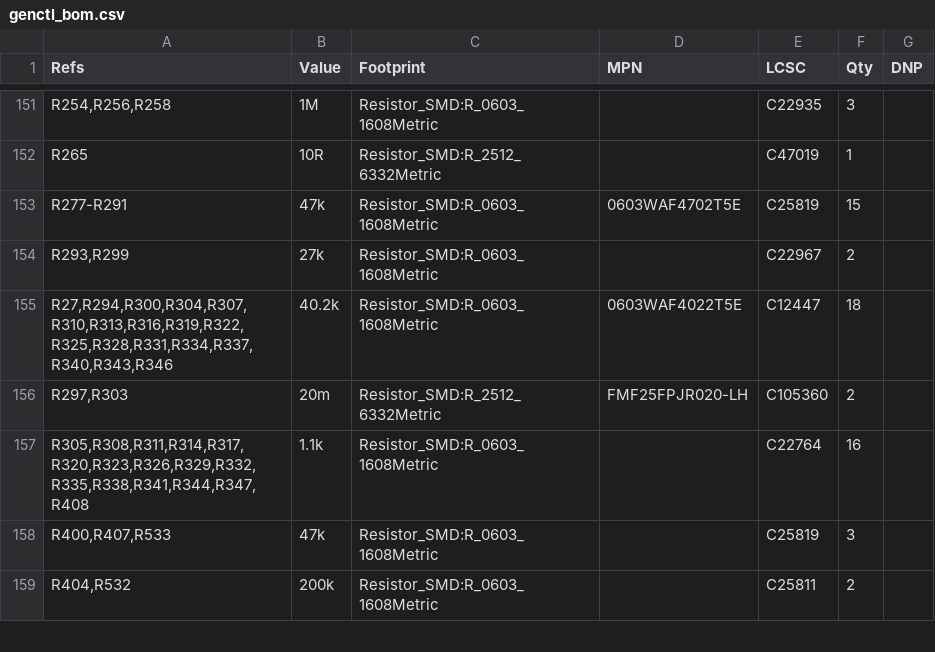
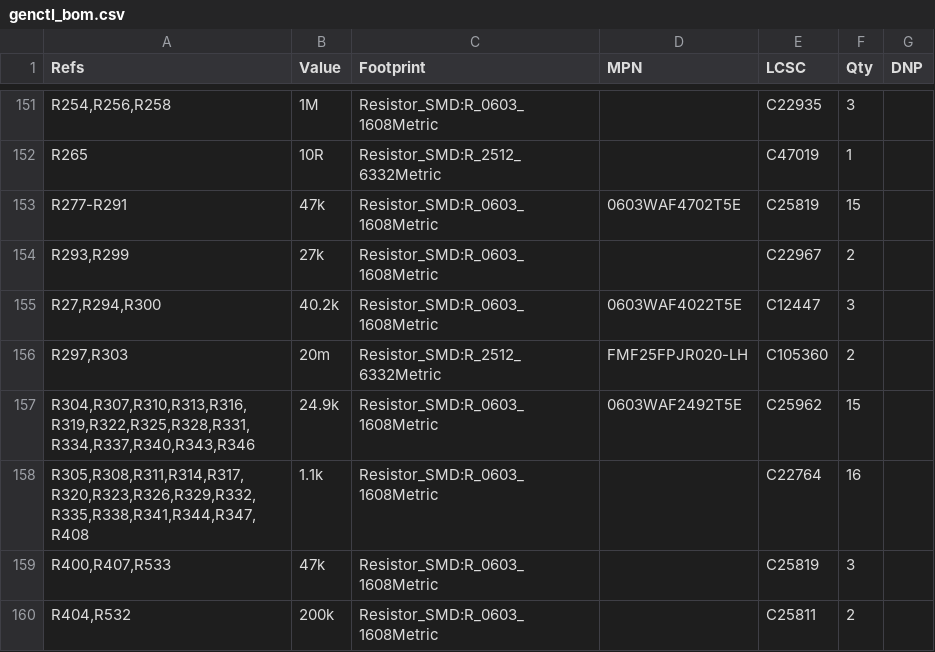
Before and after one commit to Ethan-Poag/blackstart, a CSV file: docs/genctl_bom.csv, drawn as a sheet; only a part is shown, gaps mark what is left out.

```diff
--- a/docs/genctl_bom.csv
+++ b/docs/genctl_bom.csv
@@ -154,4 +154,5 @@
 "R293,R299","27k","Resistor_SMD:R_0603_1608Metric","","C22967","2",""
-"R27,R294,R300,R304,R307,R310,R313,R316,R319,R322,R325,R328,R331,R334,R337,R340,R343,R346","40.2k","Resistor_SMD:R_0603_1608Metric","0603WAF4022T5E","C12447","18",""
+"R27,R294,R300","40.2k","Resistor_SMD:R_0603_1608Metric","0603WAF4022T5E","C12447","3",""
 "R297,R303","20m","Resistor_SMD:R_2512_6332Metric","FMF25FPJR020-LH","C105360","2",""
+"R304,R307,R310,R313,R316,R319,R322,R325,R328,R331,R334,R337,R340,R343,R346","24.9k","Resistor_SMD:R_0603_1608Metric","0603WAF2492T5E","C25962","15",""
 "R305,R308,R311,R314,R317,R320,R323,R326,R329,R332,R335,R338,R341,R344,R347,R408","1.1k","Resistor_SMD:R_0603_1608Metric","","C22764","16",""
```
Also changed, not shown: bom/outputs_bom.csv, mechanical/bom.csv, 4 other files.
